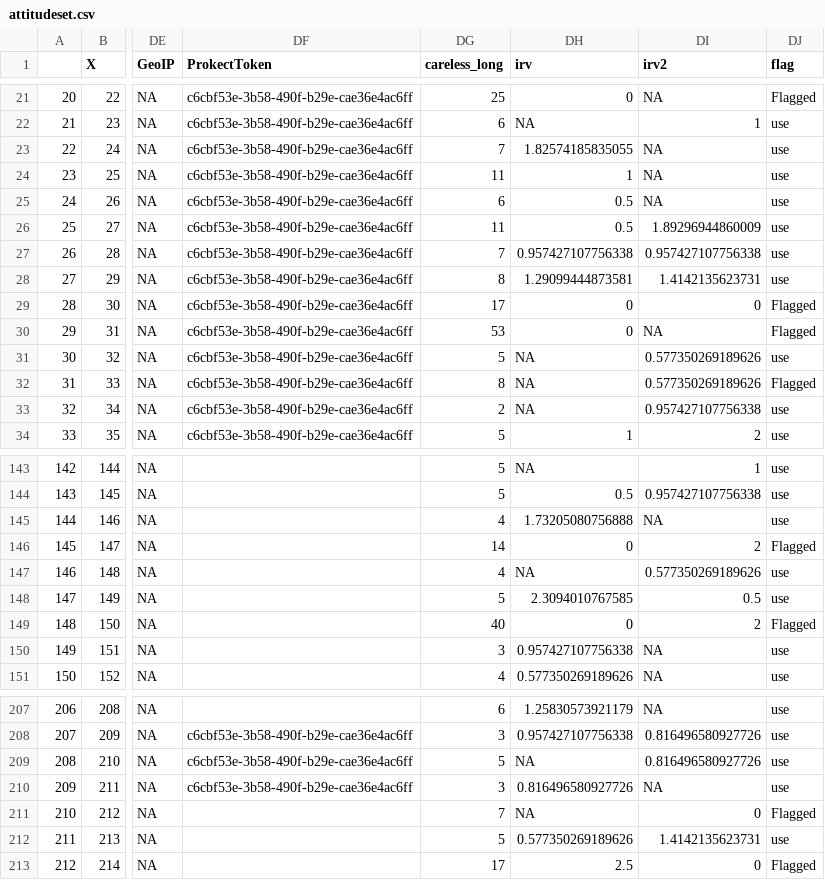
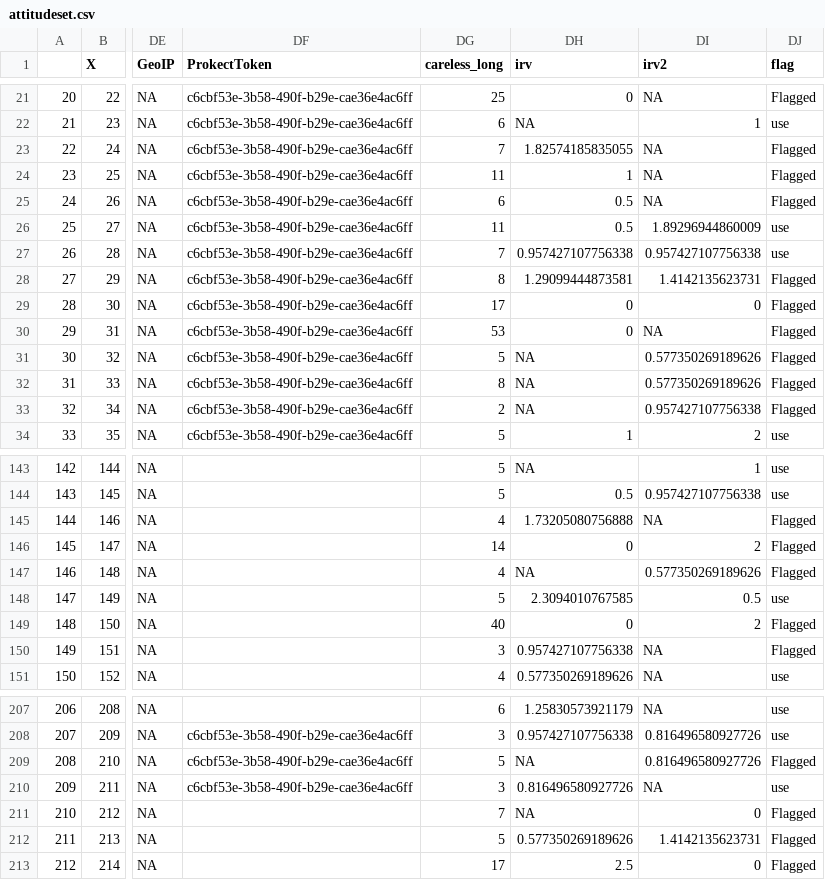
Before and after one commit to jtkulas/EngagementPaper, a CSV file: attitudeset.csv, drawn as a sheet; only a part is shown, gaps mark what is left out; the diff covers the shown part only; the diff names each change by its address in the sheet, - before the commit and + after, or states it on an @@ line.

```diff
--- a/attitudeset.csv
+++ b/attitudeset.csv
-DJ23:DJ25 (flag): use
+DJ23:DJ25 (flag): Flagged
-DJ28 (flag): use
+DJ28 (flag): Flagged
-DJ31 (flag): use
+DJ31 (flag): Flagged
-DJ33 (flag): use
+DJ33 (flag): Flagged
-DJ145 (flag): use
+DJ145 (flag): Flagged
-DJ147 (flag): use
+DJ147 (flag): Flagged
-DJ150 (flag): use
+DJ150 (flag): Flagged
-DJ209 (flag): use
+DJ209 (flag): Flagged
-DJ212 (flag): use
+DJ212 (flag): Flagged
```
Also changed, not shown: 31 edited cells elsewhere in this file, substantiveset.csv, 1 other file.
